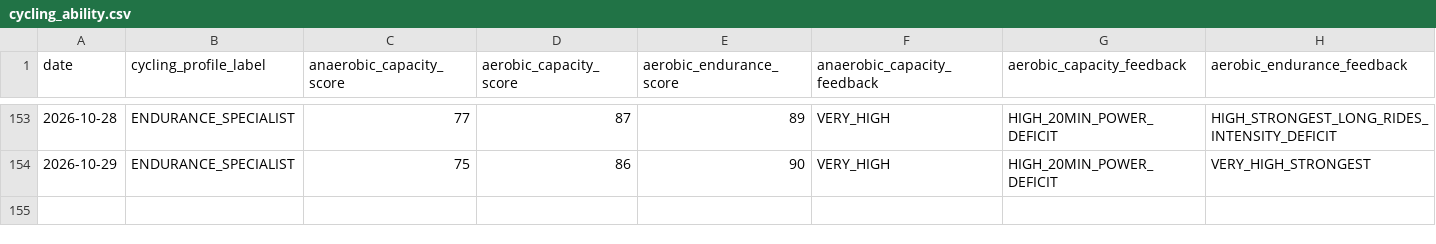
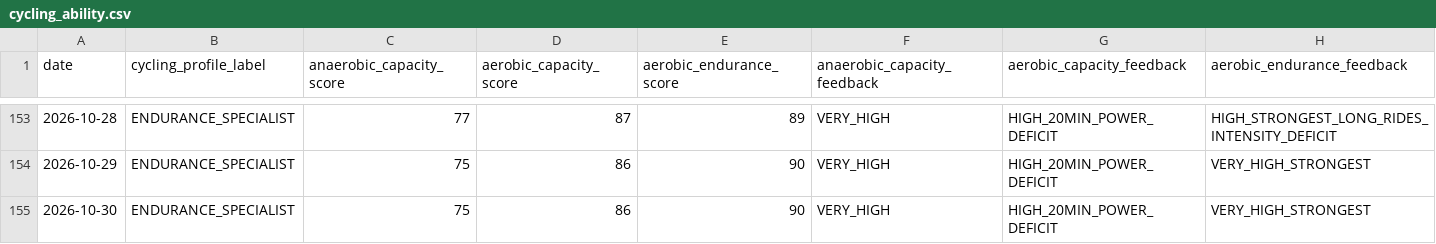
Before and after one commit to esquiremurphington/training-data, a CSV file: cycling_ability.csv, drawn as a sheet; only a part is shown, gaps mark what is left out.

Commit message:
sync Cycling Ability — 2026-10-30 00:30 UTC

```diff
--- a/cycling_ability.csv
+++ b/cycling_ability.csv
@@ -154 +154,2 @@ date,cycling_profile_label,anaerobic_capacity_score,aerobic_capacity_score,aerob
 2026-10-29,ENDURANCE_SPECIALIST,75,86,90,VERY_HIGH,HIGH_20MIN_POWER_DEFICIT,VERY_HIGH_STRONGEST
+2026-10-30,ENDURANCE_SPECIALIST,75,86,90,VERY_HIGH,HIGH_20MIN_POWER_DEFICIT,VERY_HIGH_STRONGEST
```
